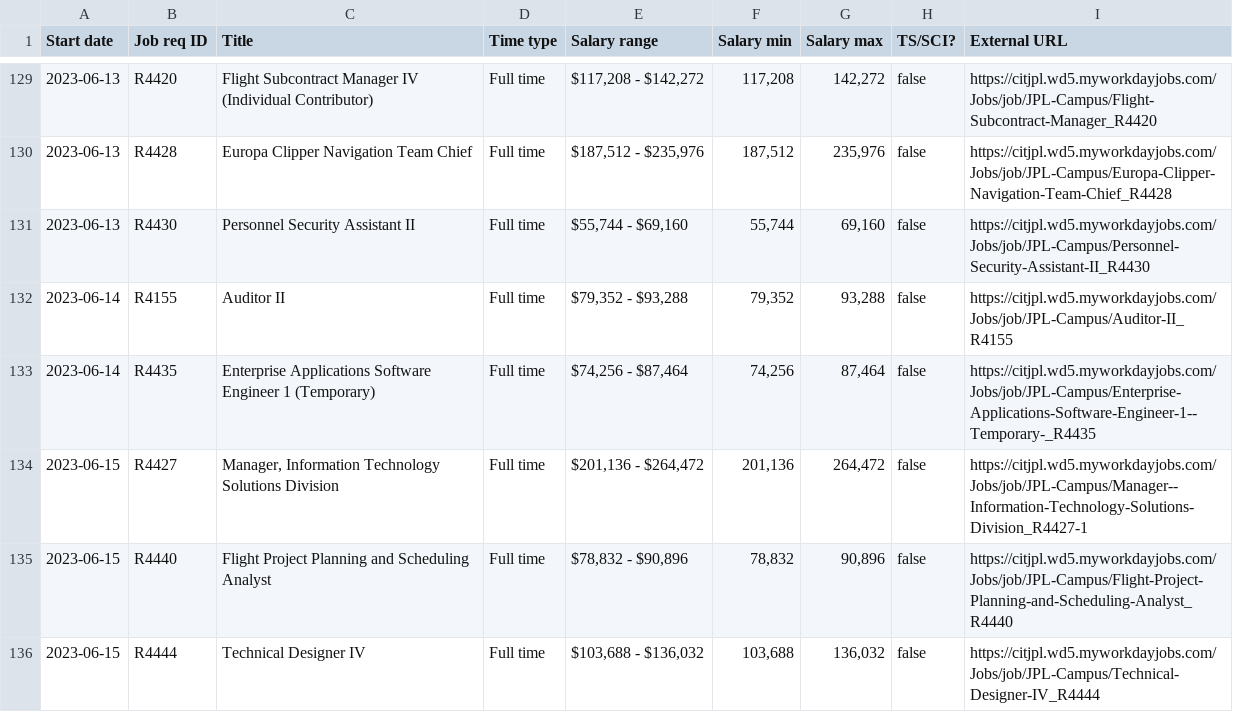
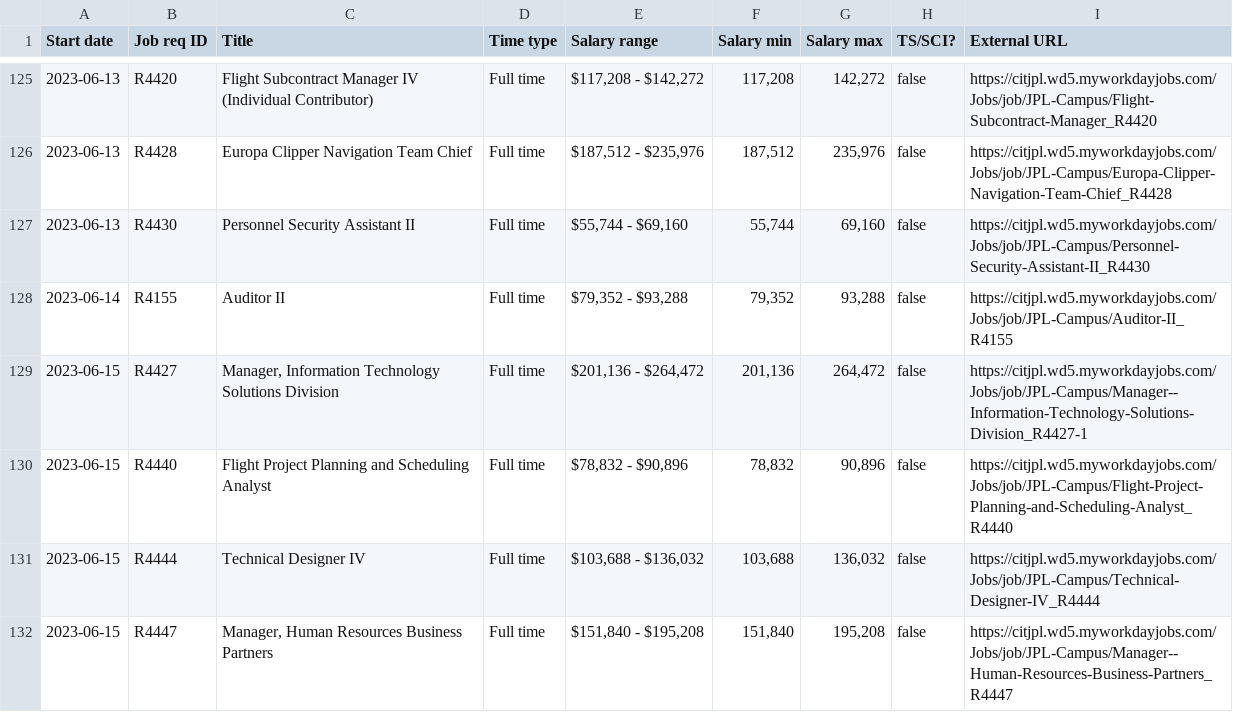
Before and after one commit to thzinc/jpl-jobs, a CSV file: data/summary.csv, drawn as a sheet; only a part is shown, gaps mark what is left out; the shorter side is filled out with more unchanged rows; the diff covers the shown part only.

```diff
--- a/data/summary.csv
+++ b/data/summary.csv
@@ -132,3 +128,2 @@
 "2023-06-14","R4155","Auditor II","Full time","$79,352 - $93,288","79,352","93,288",false,"https://citjpl.wd5.myworkdayjobs.com/Jobs/job/JPL-Campus/Auditor-II_R4155"
-"2023-06-14","R4435","Enterprise Applications Software Engineer 1 (Temporary)","Full time","$74,256 - $87,464","74,256","87,464",false,"https://citjpl.wd5.myworkdayjobs.com/Jobs/job/JPL-Campus/Enterprise-Applications-Software-Engineer-1--Temporary-_R4435"
 "2023-06-15","R4427","Manager, Information Technology Solutions Division","Full time","$201,136 - $264,472","201,136","264,472",false,"https://citjpl.wd5.myworkdayjobs.com/Jobs/job/JPL-Campus/Manager--Information-Technology-Solutions-Division_R4427-1"
```
Also changed, not shown: 1 added row and 5 removed rows elsewhere in this file.
